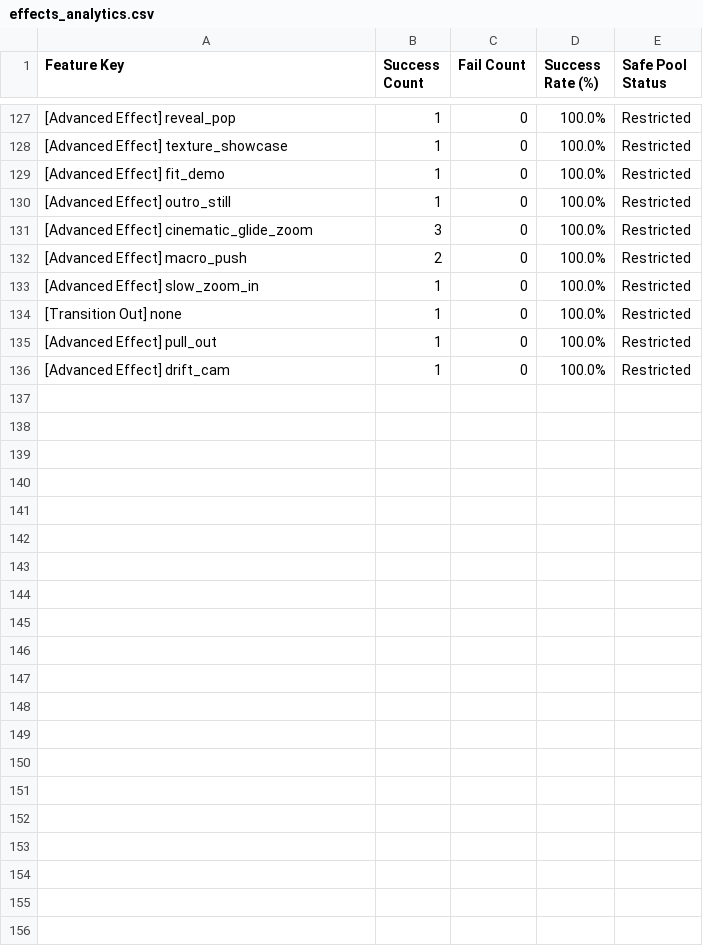
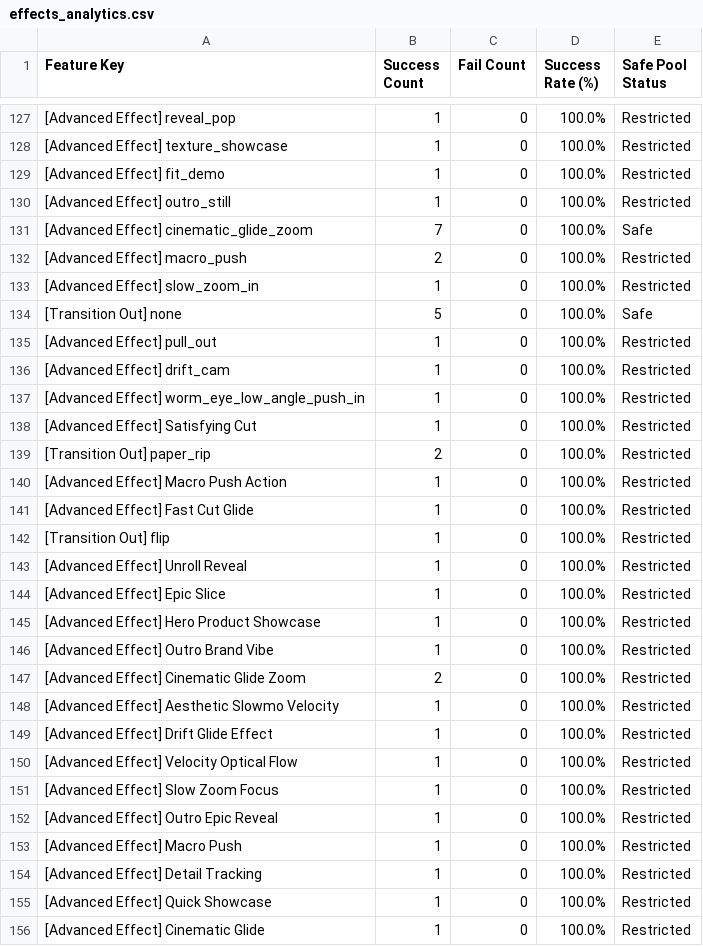
Before and after one commit to ltckha/Auto-Video-Factory, a CSV file: renderer/output/sheets_backup/effects_analytics.csv, drawn as a sheet; only a part is shown, gaps mark what is left out; the diff covers the shown part only.

```diff
--- a/renderer/output/sheets_backup/effects_analytics.csv
+++ b/renderer/output/sheets_backup/effects_analytics.csv
@@ -130,7 +130,27 @@ Feature Key,Success Count,Fail Count,Success Rate (%),Safe Pool Status
 "[Advanced Effect] outro_still","1","0","100.0%","Restricted"
-"[Advanced Effect] cinematic_glide_zoom","3","0","100.0%","Restricted"
+"[Advanced Effect] cinematic_glide_zoom","7","0","100.0%","Safe"
 "[Advanced Effect] macro_push","2","0","100.0%","Restricted"
 "[Advanced Effect] slow_zoom_in","1","0","100.0%","Restricted"
-"[Transition Out] none","1","0","100.0%","Restricted"
+"[Transition Out] none","5","0","100.0%","Safe"
 "[Advanced Effect] pull_out","1","0","100.0%","Restricted"
 "[Advanced Effect] drift_cam","1","0","100.0%","Restricted"
+"[Advanced Effect] worm_eye_low_angle_push_in","1","0","100.0%","Restricted"
+"[Advanced Effect] Satisfying Cut","1","0","100.0%","Restricted"
+"[Transition Out] paper_rip","2","0","100.0%","Restricted"
+"[Advanced Effect] Macro Push Action","1","0","100.0%","Restricted"
+"[Advanced Effect] Fast Cut Glide","1","0","100.0%","Restricted"
+"[Transition Out] flip","1","0","100.0%","Restricted"
+"[Advanced Effect] Unroll Reveal","1","0","100.0%","Restricted"
+"[Advanced Effect] Epic Slice","1","0","100.0%","Restricted"
+"[Advanced Effect] Hero Product Showcase","1","0","100.0%","Restricted"
+"[Advanced Effect] Outro Brand Vibe","1","0","100.0%","Restricted"
+"[Advanced Effect] Cinematic Glide Zoom","2","0","100.0%","Restricted"
+"[Advanced Effect] Aesthetic Slowmo Velocity","1","0","100.0%","Restricted"
+"[Advanced Effect] Drift Glide Effect","1","0","100.0%","Restricted"
+"[Advanced Effect] Velocity Optical Flow","1","0","100.0%","Restricted"
+"[Advanced Effect] Slow Zoom Focus","1","0","100.0%","Restricted"
+"[Advanced Effect] Outro Epic Reveal","1","0","100.0%","Restricted"
+"[Advanced Effect] Macro Push","1","0","100.0%","Restricted"
+"[Advanced Effect] Detail Tracking","1","0","100.0%","Restricted"
+"[Advanced Effect] Quick Showcase","1","0","100.0%","Restricted"
+"[Advanced Effect] Cinematic Glide","1","0","100.0%","Restricted"
```
Also changed, not shown: 13 edited cells elsewhere in this file, 11 other files.
